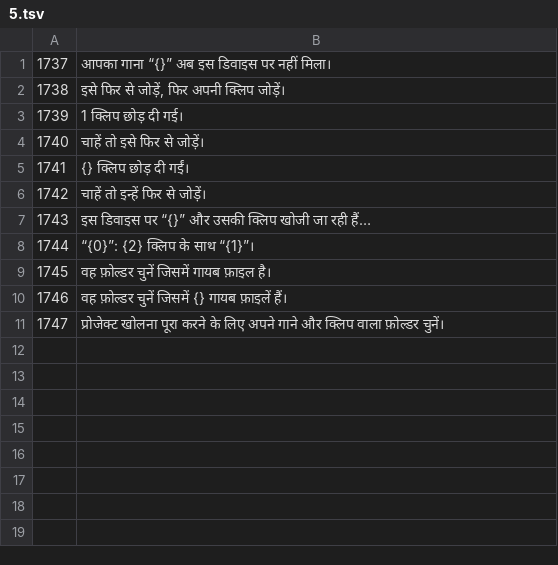
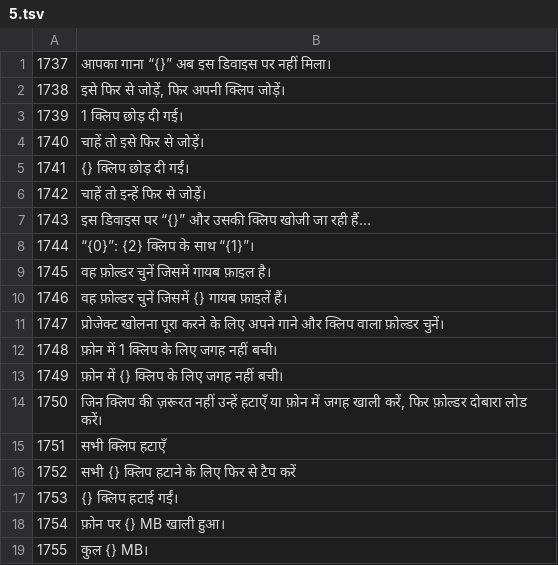
Before and after one commit to mcduffog-max/beat-splicer, a TSV file: i18n/src/hi/5.tsv, drawn as a sheet.

```diff
--- a/i18n/src/hi/5.tsv
+++ b/i18n/src/hi/5.tsv
@@ -11 +11,9 @@
 1747	प्रोजेक्ट खोलना पूरा करने के लिए अपने गाने और क्लिप वाला फ़ोल्डर चुनें।
+1748	फ़ोन में 1 क्लिप के लिए जगह नहीं बची।
+1749	फ़ोन में {} क्लिप के लिए जगह नहीं बची।
+1750	जिन क्लिप की ज़रूरत नहीं उन्हें हटाएँ या फ़ोन में जगह खाली करें, फिर फ़ोल्डर दोबारा लोड करें।
+1751	सभी क्लिप हटाएँ
+1752	सभी {} क्लिप हटाने के लिए फिर से टैप करें
+1753	{} क्लिप हटाई गईं।
+1754	फ़ोन पर {} MB खाली हुआ।
+1755	कुल {} MB।
```
Also changed, not shown: i18n/src/ar/5.tsv, i18n/src/es/5.tsv, 31 other files.
